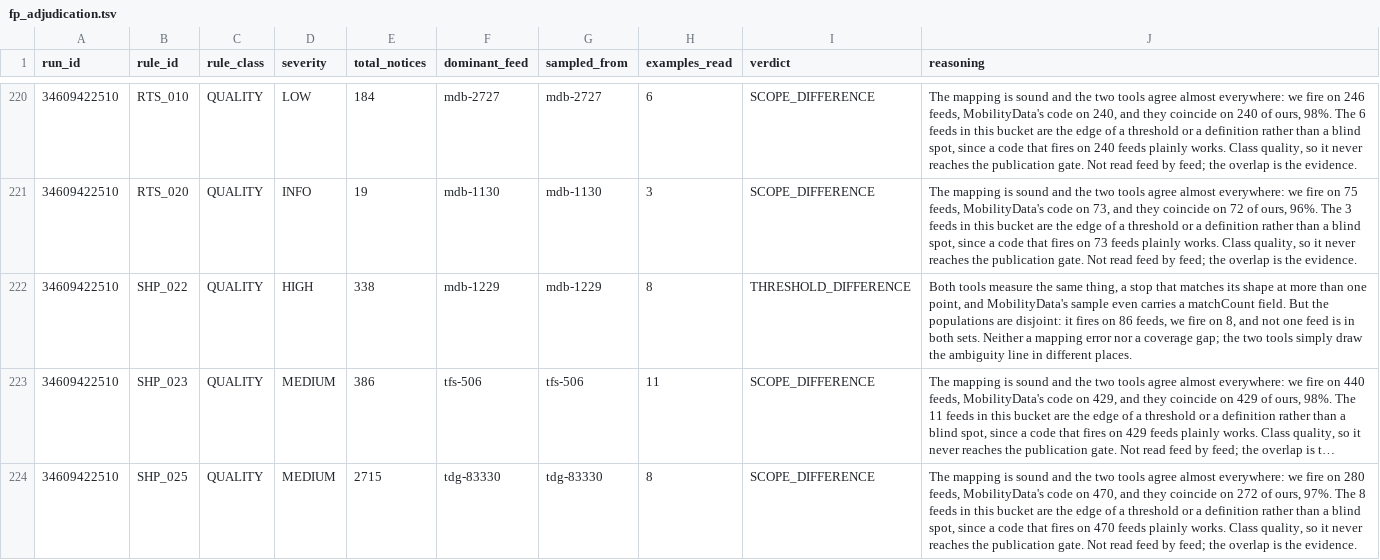
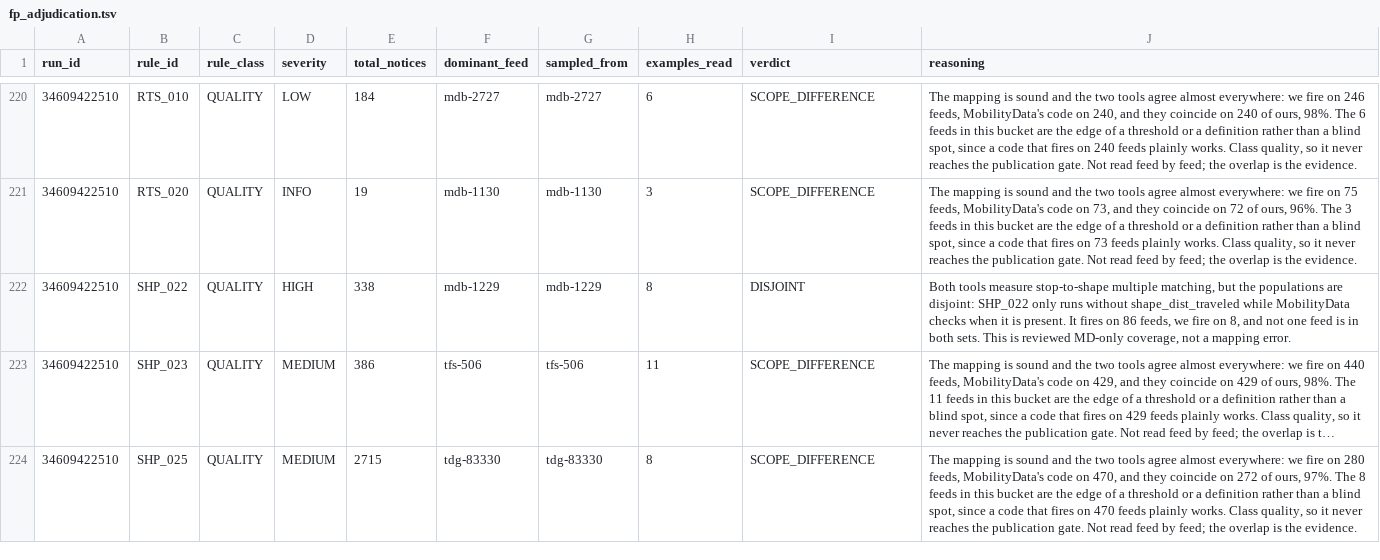
Before and after one commit to ttezer/gtfs-analyzer, a TSV file: spec-audit/fp_adjudication.tsv, drawn as a sheet; only a part is shown, gaps mark what is left out; long unchanged cells end in …; the diff names each change by its address in the sheet, - before the commit and + after, or states it on an @@ line.

Commit message:
fix: retain reviewed SHP_022 disjoint decision

```diff
--- a/spec-audit/fp_adjudication.tsv
+++ b/spec-audit/fp_adjudication.tsv
-I222 (verdict): THRESHOLD_DIFFERENCE
+I222 (verdict): DISJOINT
-J222 (reasoning): …tools measure the same thing, a stop that matches its shape at more than one point, and MobilityData's sample even carries a matchCount field. But the populations are disjoint: it fires on 86 feeds, we fire on 8, and not one feed is in both sets. Neither a mapping error nor a coverage gap; the two tools simply draw the ambiguity line in different places.
+J222 (reasoning): …tools measure stop-to-shape multiple matching, but the populations are disjoint: SHP_022 only runs without shape_dist_traveled while MobilityData checks when it is present. It fires on 86 feeds, we fire on 8, and not one feed is in both sets. This is reviewed MD-only coverage, not a mapping error.
```
Also changed, not shown: 1 other file.
